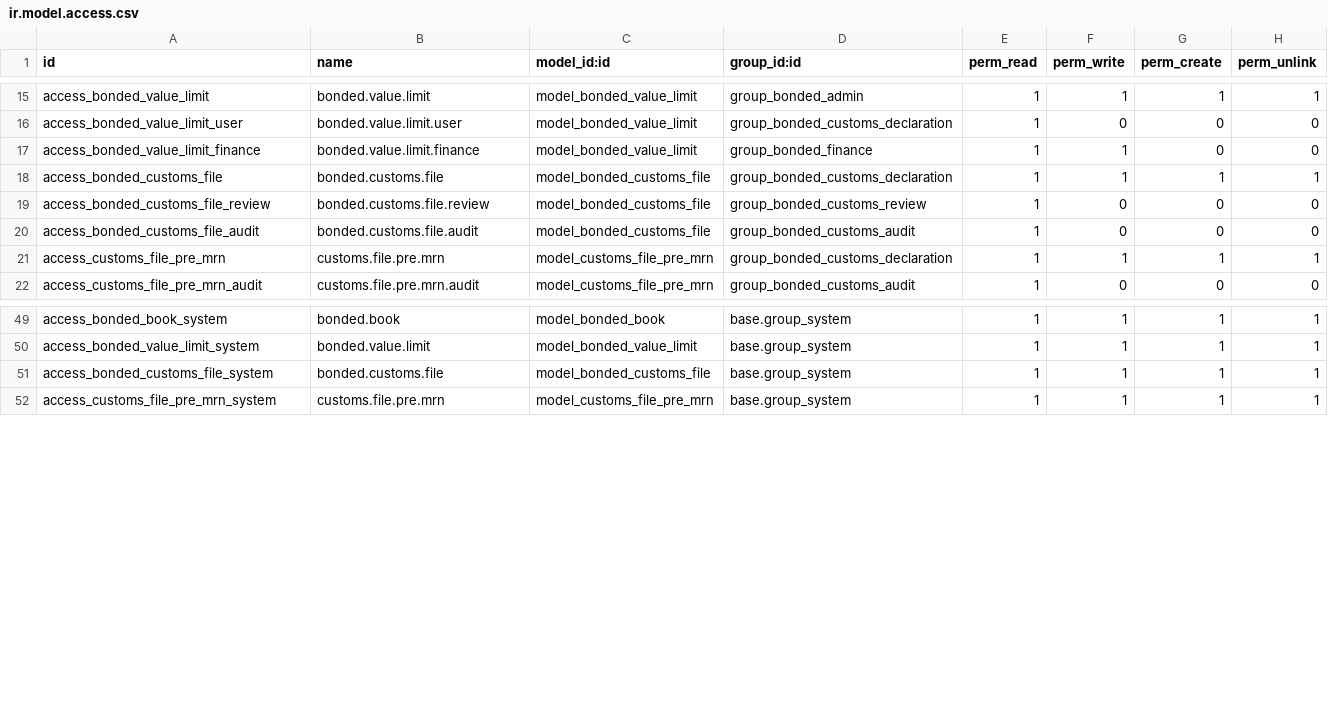
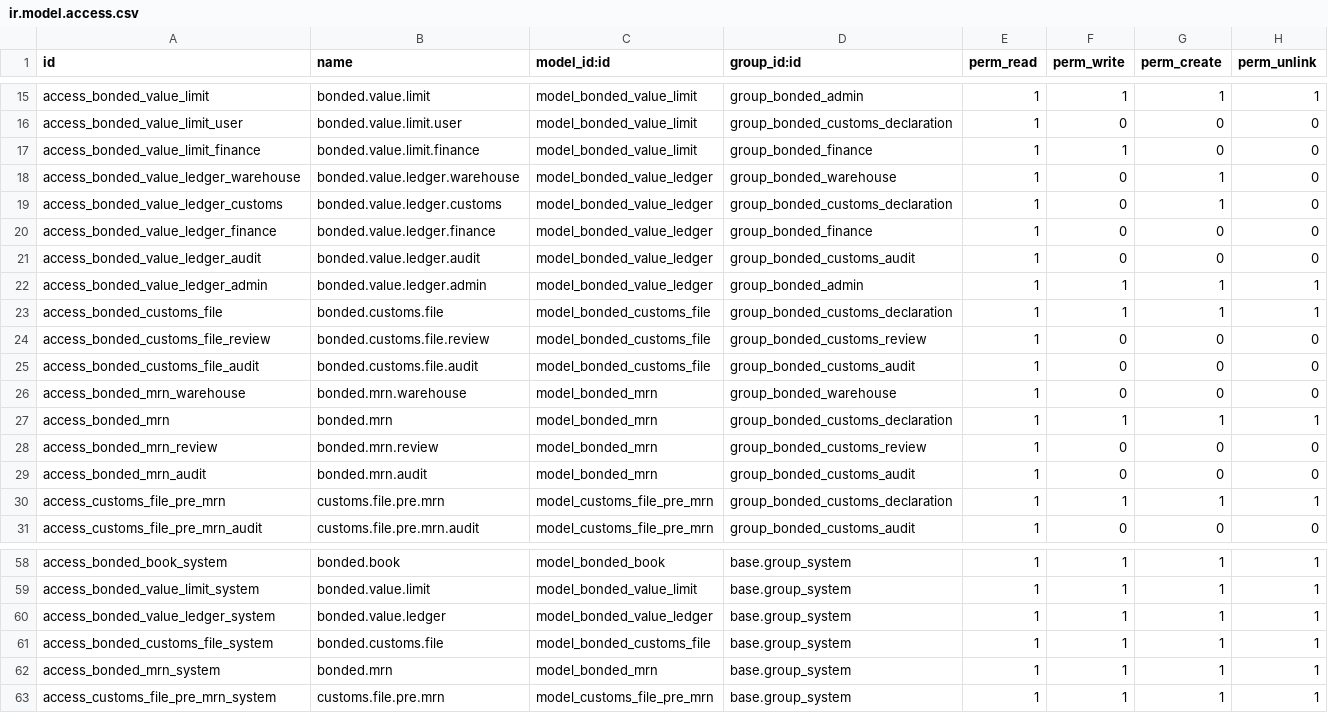
Before and after one commit to rambolee200311/odoo18e, a CSV file: mymodules/wd_bonded_wms/security/ir.model.access.csv, drawn as a sheet; only a part is shown, gaps mark what is left out; the diff names each change by its address in the sheet, - before the commit and + after, or states it on an @@ line.

```diff
--- a/mymodules/wd_bonded_wms/security/ir.model.access.csv
+++ b/mymodules/wd_bonded_wms/security/ir.model.access.csv
+row 18: access_bonded_value_ledger_warehouse | bonded.value.ledger.warehouse | model_bonded_value_ledger | group_bonded_warehouse | 1 | 0 | 1 | 0
+row 19: access_bonded_value_ledger_customs | bonded.value.ledger.customs | model_bonded_value_ledger | group_bonded_customs_declaration | 1 | 0 | 1 | 0
+row 20: access_bonded_value_ledger_finance | bonded.value.ledger.finance | model_bonded_value_ledger | group_bonded_finance | 1 | 0 | 0 | 0
+row 21: access_bonded_value_ledger_audit | bonded.value.ledger.audit | model_bonded_value_ledger | group_bonded_customs_audit | 1 | 0 | 0 | 0
+row 22: access_bonded_value_ledger_admin | bonded.value.ledger.admin | model_bonded_value_ledger | group_bonded_admin | 1 | 1 | 1 | 1
+row 26: access_bonded_mrn_warehouse | bonded.mrn.warehouse | model_bonded_mrn | group_bonded_warehouse | 1 | 0 | 0 | 0
+row 27: access_bonded_mrn | bonded.mrn | model_bonded_mrn | group_bonded_customs_declaration | 1 | 1 | 1 | 1
+row 28: access_bonded_mrn_review | bonded.mrn.review | model_bonded_mrn | group_bonded_customs_review | 1 | 0 | 0 | 0
+row 29: access_bonded_mrn_audit | bonded.mrn.audit | model_bonded_mrn | group_bonded_customs_audit | 1 | 0 | 0 | 0
+row 60: access_bonded_value_ledger_system | bonded.value.ledger | model_bonded_value_ledger | base.group_system | 1 | 1 | 1 | 1
+row 62: access_bonded_mrn_system | bonded.mrn | model_bonded_mrn | base.group_system | 1 | 1 | 1 | 1
```
Also changed, not shown: 29 other files.
